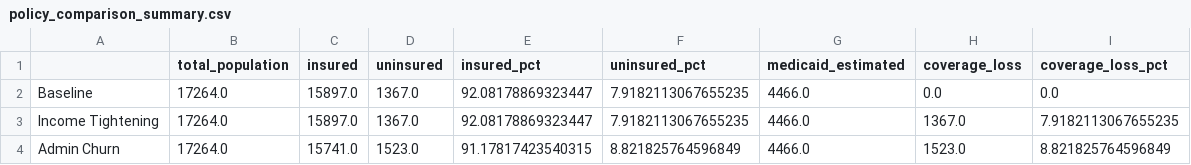
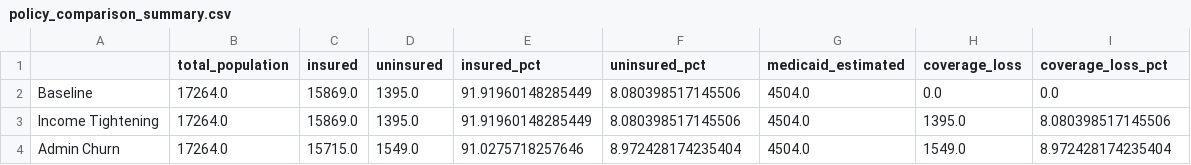
Before and after one commit to rossgore/aim_ahead_models, a CSV file: output/policy_comparison_summary.csv, drawn as a sheet.

Commit message:
Updates to support economic estimates
Updates to support economic estimates

```diff
--- a/output/policy_comparison_summary.csv
+++ b/output/policy_comparison_summary.csv
@@ -1,4 +1,4 @@
 ,total_population,insured,uninsured,insured_pct,uninsured_pct,medicaid_estimated,coverage_loss,coverage_loss_pct
-Baseline,17264.0,15897.0,1367.0,92.08178869323447,7.9182113067655235,4466.0,0.0,0.0
-Income Tightening,17264.0,15897.0,1367.0,92.08178869323447,7.9182113067655235,4466.0,1367.0,7.9182113067655235
-Admin Churn,17264.0,15741.0,1523.0,91.17817423540315,8.821825764596849,4466.0,1523.0,8.821825764596849
+Baseline,17264.0,15869.0,1395.0,91.91960148285449,8.080398517145506,4504.0,0.0,0.0
+Income Tightening,17264.0,15869.0,1395.0,91.91960148285449,8.080398517145506,4504.0,1395.0,8.080398517145506
+Admin Churn,17264.0,15715.0,1549.0,91.0275718257646,8.972428174235404,4504.0,1549.0,8.972428174235404
```
Also changed, not shown: 4 other files.
